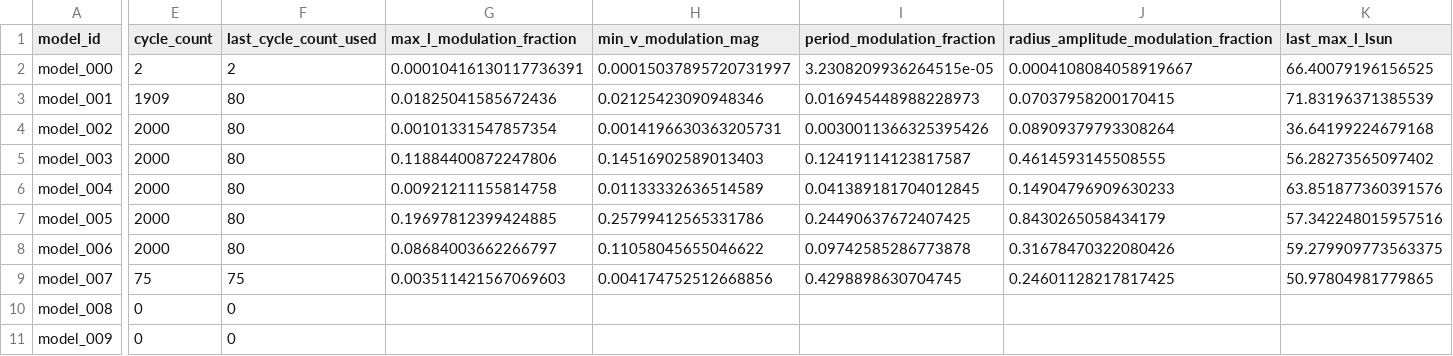
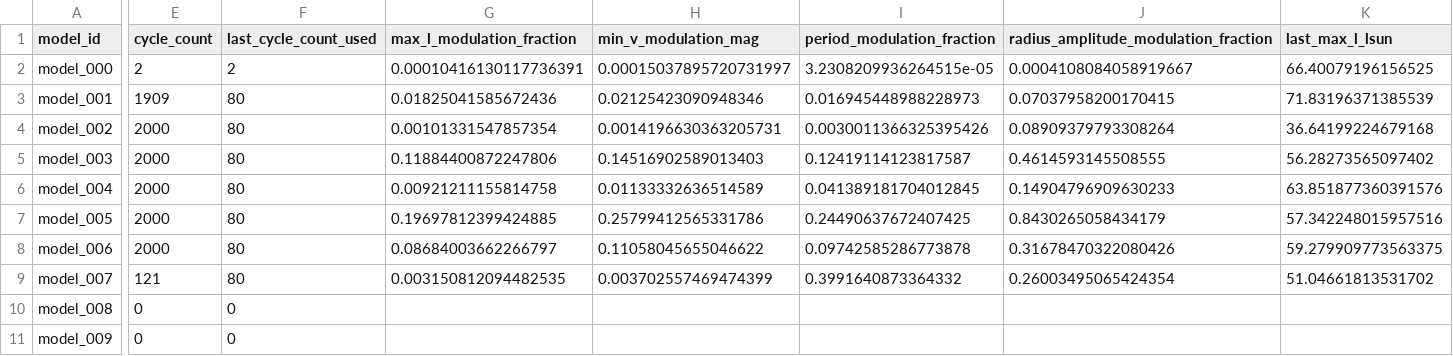
Before and after one commit to earlbellinger/kappa, a CSV file: site/metadata/cycle_modulation_summary.csv, drawn as a sheet; only a part is shown, gaps mark what is left out; the diff covers the shown part only; the diff names each change by its address in the sheet, - before the commit and + after, or states it on an @@ line.

```diff
--- a/site/metadata/cycle_modulation_summary.csv
+++ b/site/metadata/cycle_modulation_summary.csv
-E9 (cycle_count): 75
+E9 (cycle_count): 121
-F9 (last_cycle_count_used): 75
+F9 (last_cycle_count_used): 80
-G9 (max_l_modulation_fraction): 0.003511421567069603
+G9 (max_l_modulation_fraction): 0.003150812094482535
-H9 (min_v_modulation_mag): 0.004174752512668856
+H9 (min_v_modulation_mag): 0.003702557469474399
-I9 (period_modulation_fraction): 0.4298898630704745
+I9 (period_modulation_fraction): 0.3991640873364332
-J9: 0.24601128217817425
+J9: 0.26003495065424354
-K9 (last_max_l_lsun): 50.97804981779865
+K9 (last_max_l_lsun): 51.04661813531702
```
Also changed, not shown: 2 edited cells elsewhere in this file, 5 other files.
